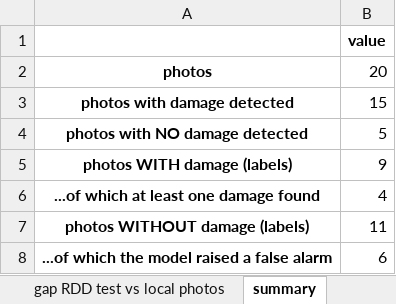
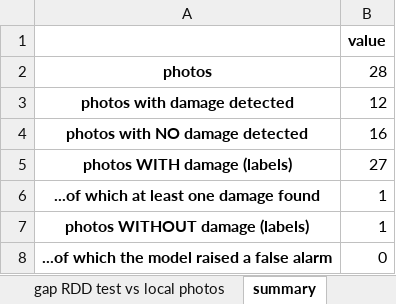
Before and after one commit to asaeyl/rdd-roadscan, an Excel workbook: experiments/E4_local_photos/RDD-Data/result/results.xlsx, sheet summary, drawn as a sheet; values as stored, in another font and other column widths than the file's, no borders; the diff names each change by its address in the sheet, - before the commit and + after, or states it on an @@ line.

```diff
--- a/experiments/E4_local_photos/RDD-Data/result/results.xlsx (sheet summary)
+++ b/experiments/E4_local_photos/RDD-Data/result/results.xlsx (sheet summary)
-B2: 20
+B2: 28
-B3: 15
+B3: 12
-B4: 5
+B4: 16
-B5: 9
+B5: 27
-B6: 4
+B6: 1
-B7: 11
+B7: 1
-B8: 6
+B8: 0
```
Also changed, not shown: sheet per photo, sheet local photos per damage type, sheet gap RDD test vs local photos, sheet detections per damage type, sheet settings, 5 other files.
